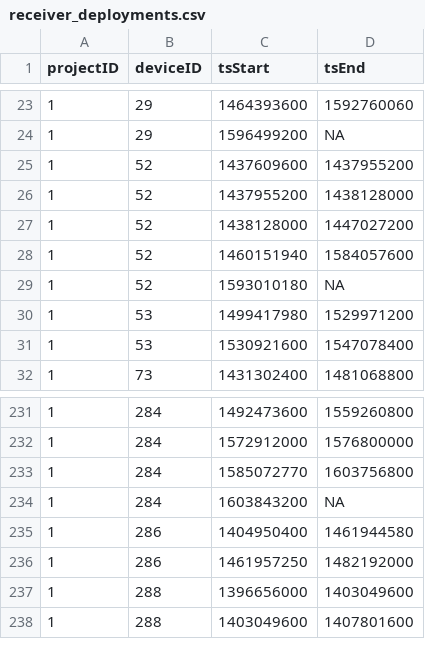
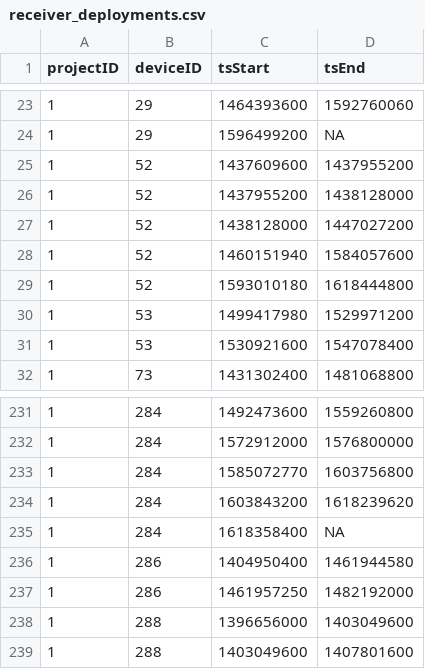
Before and after one commit to jbrzusto/motus-metadata-history, a CSV file: receiver_deployments.csv, drawn as a sheet; only a part is shown, gaps mark what is left out.

Commit message:
revised upstream

```diff
--- a/receiver_deployments.csv
+++ b/receiver_deployments.csv
@@ -28,3 +28,3 @@
 1,52,1460151940,1584057600
-1,52,1593010180,NA
+1,52,1593010180,1618444800
 1,53,1499417980,1529971200
@@ -233,3 +233,4 @@
 1,284,1585072770,1603756800
-1,284,1603843200,NA
+1,284,1603843200,1618239620
+1,284,1618358400,NA
 1,286,1404950400,1461944580
```
